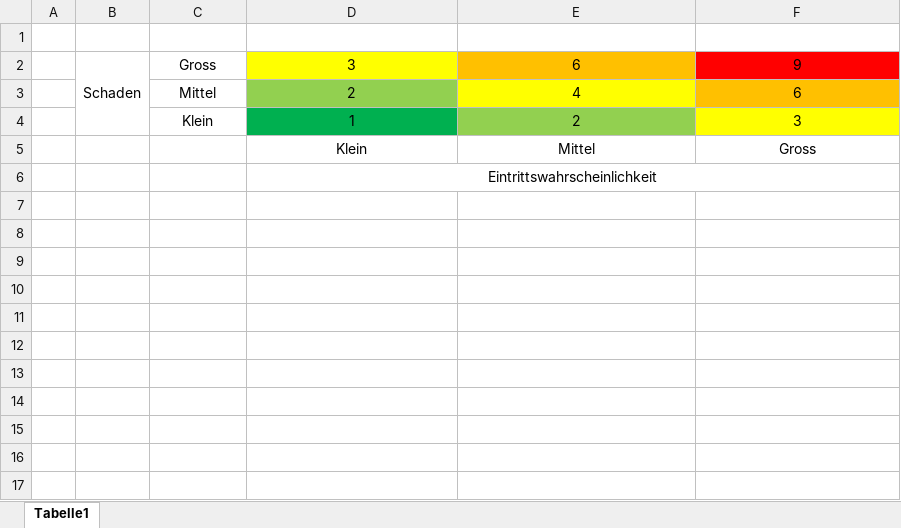
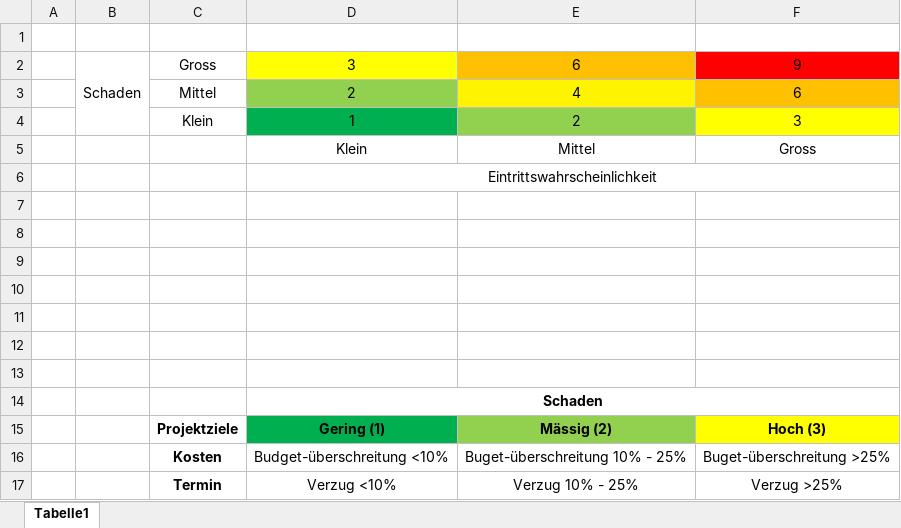
Before and after one commit to Swissmade41/Pro1, an Excel workbook: PflichtenheftOrg/Ext. files/risiko grafik.xlsx, sheet Tabelle1, drawn as a sheet; values as stored, in another font and other column widths than the file's, no borders; the diff names each change by its address in the sheet, - before the commit and + after, or states it on an @@ line.

```diff
--- a/PflichtenheftOrg/Ext. files/risiko grafik.xlsx (sheet Tabelle1)
+++ b/PflichtenheftOrg/Ext. files/risiko grafik.xlsx (sheet Tabelle1)
+row 7: (empty)
+row 8: (empty)
+row 9: (empty)
+row 10: (empty)
+row 11: (empty)
+row 12: (empty)
+row 13: (empty)
+row 14:  |  |  | Schaden
+row 15:  |  | Projektziele | Gering (1) | Mässig (2) | Hoch (3)
+row 16:  |  | Kosten | Budget-überschreitung <10% | Buget-überschreitung 10% - 25% | Buget-überschreitung >25%
+row 17:  |  | Termin | Verzug <10% | Verzug 10% - 25% | Verzug >25%
```
Also changed, not shown: ILV.xlsx.
